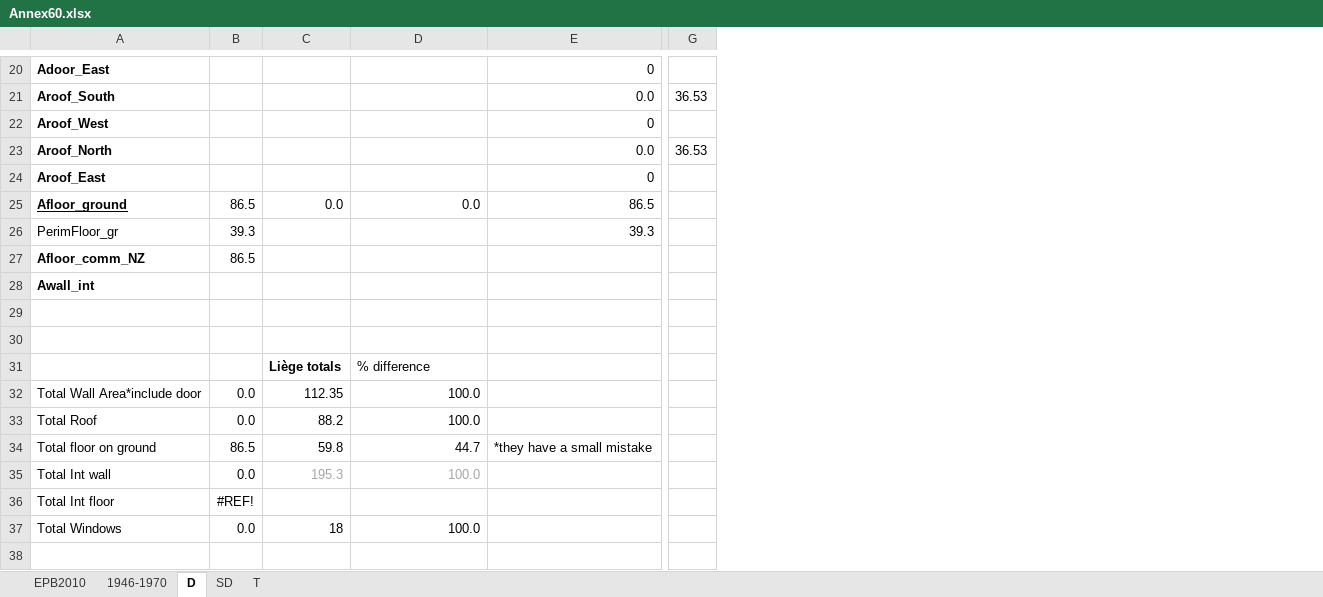
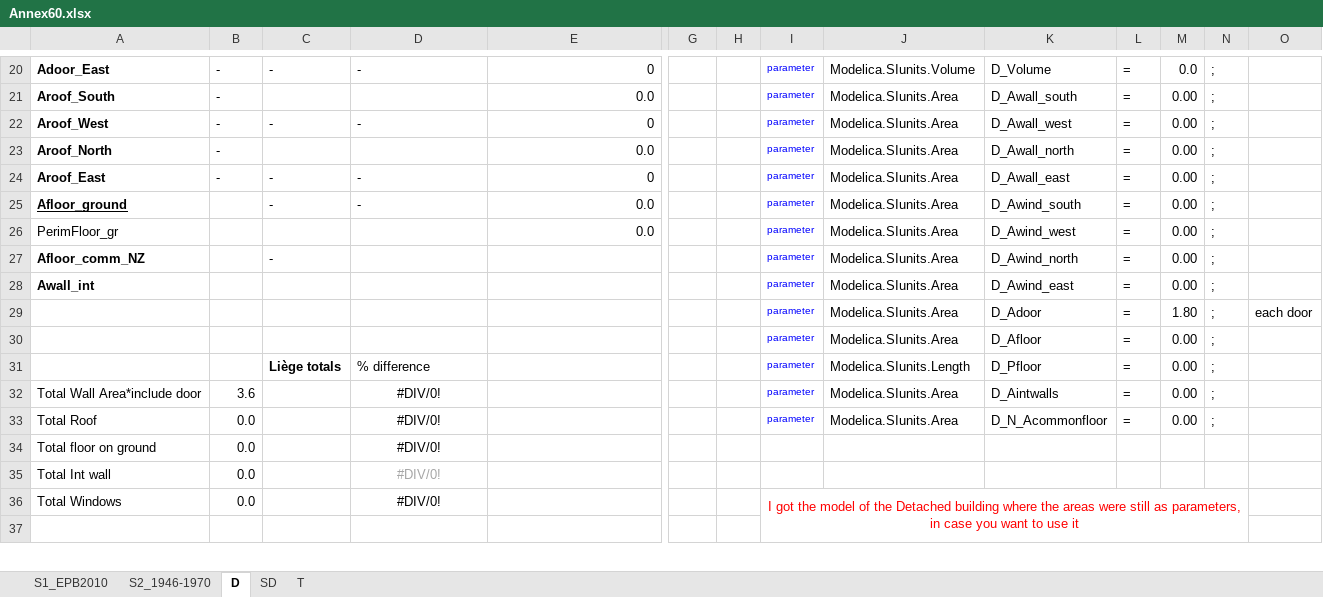
Before and after one commit to cprotopa/A60-CE, an Excel workbook: Annex60.xlsx, sheet D, drawn as a sheet; only a part is shown, gaps mark what is left out; values as stored, in another font and other column widths than the file's, no borders; conditional formats not drawn; removed rows and columns are numbered as before the commit, all else as after; rows hold the shown columns only; the diff covers the shown part only; the diff names each change by its address in the sheet, - before the commit and + after, or states it on an @@ line.

Commit message:
Cleaned up the file, prepared Detached for data to be inserted, corrected construction details.

```diff
--- a/Annex60.xlsx (sheet D)
+++ b/Annex60.xlsx (sheet D)
-sheet tab: EPB2010
+sheet tab: S1_EPB2010
-sheet tab: 1946-1970
+sheet tab: S2_1946-1970
+column H, empty
+column I, rows 20-36: parameter | parameter | parameter | parameter | parameter | parameter | parameter | parameter | parameter | parameter | parameter | parameter | parameter | parameter |  |  | I got the model of the Detached building where the areas were still as parameters, in case you want to use it
+column J, rows 20-33: Modelica.SIunits.Volume | Modelica.SIunits.Area | Modelica.SIunits.Area | Modelica.SIunits.Area | Modelica.SIunits.Area | Modelica.SIunits.Area | Modelica.SIunits.Area | Modelica.SIunits.Area | Modelica.SIunits.Area | Modelica.SIunits.Area | Modelica.SIunits.Area | Modelica.SIunits.Length | Modelica.SIunits.Area | Modelica.SIunits.Area
+column K, rows 20-33: D_Volume | D_Awall_south | D_Awall_west | D_Awall_north | D_Awall_east | D_Awind_south | D_Awind_west | D_Awind_north | D_Awind_east | D_Adoor | D_Afloor | D_Pfloor | D_Aintwalls | D_N_Acommonfloor
+column L, rows 20-33: all =
+column M, rows 20-33: 0.0 | 0.00 | 0.00 | 0.00 | 0.00 | 0.00 | 0.00 | 0.00 | 0.00 | 1.80 | 0.00 | 0.00 | 0.00 | 0.00
+column N, rows 20-33: all ;
+column O, row 29: each door
-B20:B24: (empty)
+B20:B24: -
-C20: (empty)
+C20: -
-D20: (empty)
+D20: -
-G21: 36.53
+G21: (empty)
-C22: (empty)
+C22: -
-D22: (empty)
+D22: -
-G23: 36.53
+G23: (empty)
-C24: (empty)
+C24: -
-D24: (empty)
+D24: -
-B25: 86.5
+B25: (empty)
-C25: 0.0
+C25: -
-D25: 0.0
+D25: -
-E25: 86.5
+E25: 0.0
-B26: 39.3
+B26: (empty)
-E26: 39.3
+E26: 0.0
-B27: 86.5
+B27: (empty)
-C27: (empty)
+C27: -
-row 29: (empty)
+row 29:  |  |  |  |  |  |  | parameter | Modelica.SIunits.Area | D_Adoor | = | 1.80 | ; | each door
-row 30: (empty)
+row 30:  |  |  |  |  |  |  | parameter | Modelica.SIunits.Area | D_Afloor | = | 0.00 | ;
-B32: 0.0
+B32: 3.6
-C32: 112.35
+C32: (empty)
-D32:D33: 100.0
+D32:D33: #DIV/0!
-D32:D35 alignment: right
+D32:D35 alignment: center
-C33: 88.2
+C33: (empty)
-B34: 86.5
+B34: 0.0
-C34: 59.8
+C34: (empty)
-D34: 44.7
+D34: #DIV/0!
-E34: *they have a small mistake
+E34: (empty)
-C35: 195.3
+C35: (empty)
-D35: 100.0
+D35: #DIV/0!
-row 36: Total Int floor | #REF!
-C36: 18
+C36: (empty)
-D36: 100.0
+D36: #DIV/0!
-D36 alignment: right
+D36 alignment: center
```
Also changed, not shown: 4 removed rows, 50 edited cells and cell formats elsewhere in this sheet, sheet S2_1946-1970, sheet S1_EPB2010, sheet SD, sheet T, formulas that keep their value.
